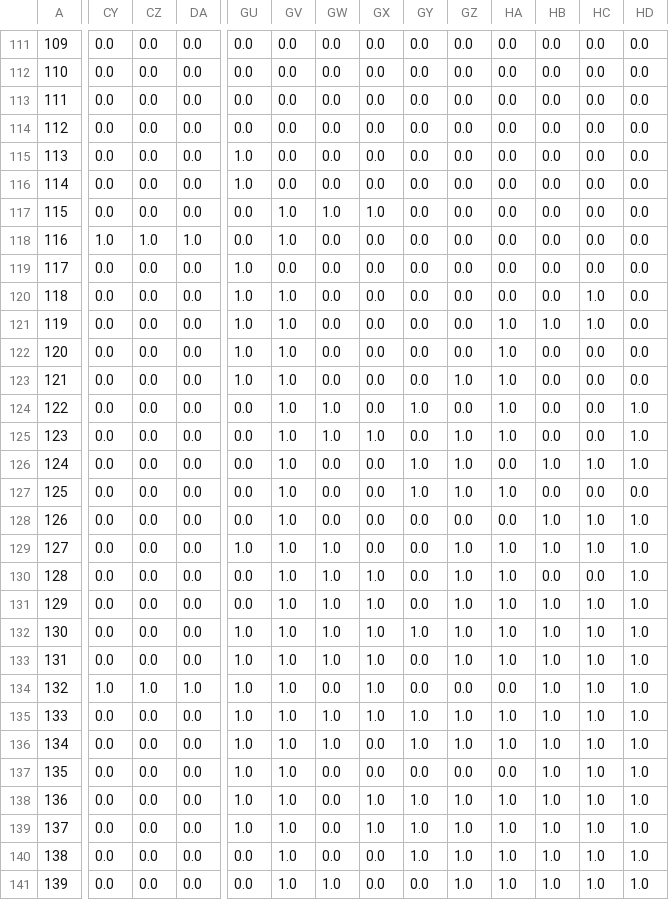
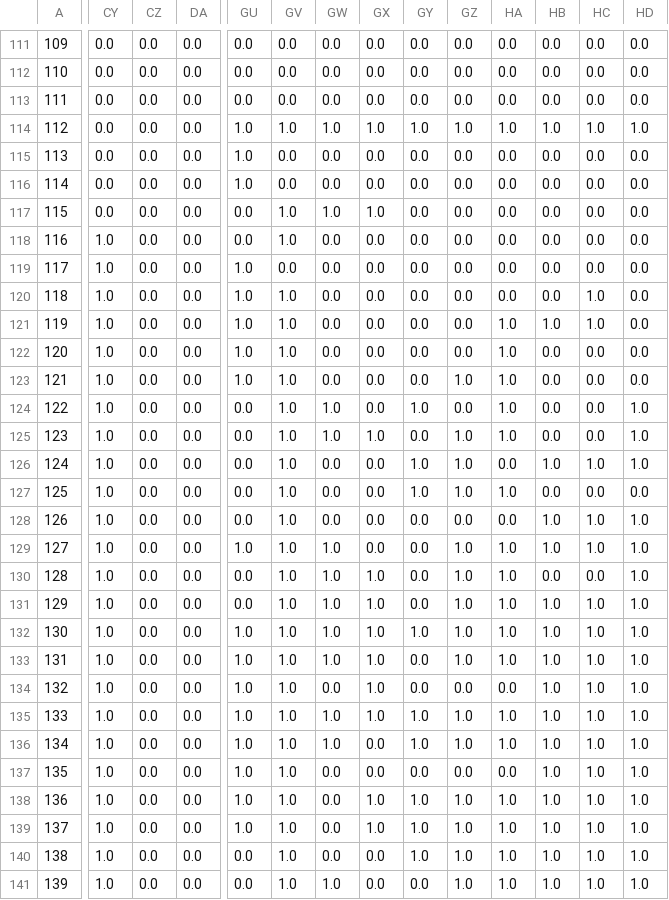
Before and after one commit to HMC-ACR/acr, a CSV file: catkin_ws/src/mapping/scripts/rawObstacleGrid_gridFormat.csv, drawn as a sheet; only a part is shown, gaps mark what is left out; the diff covers the shown part only; the diff names each change by its address in the sheet, - before the commit and + after, or states it on an @@ line.

```diff
--- a/catkin_ws/src/mapping/scripts/rawObstacleGrid_gridFormat.csv
+++ b/catkin_ws/src/mapping/scripts/rawObstacleGrid_gridFormat.csv
-GU114: 0.0
+GU114: 1.0
-GV114: 0.0
+GV114: 1.0
-GW114: 0.0
+GW114: 1.0
-GX114: 0.0
+GX114: 1.0
-GY114: 0.0
+GY114: 1.0
-GZ114: 0.0
+GZ114: 1.0
-HA114: 0.0
+HA114: 1.0
-HB114: 0.0
+HB114: 1.0
-HC114: 0.0
+HC114: 1.0
-HD114: 0.0
+HD114: 1.0
-CZ118: 1.0
+CZ118: 0.0
-DA118: 1.0
+DA118: 0.0
-CY119:CY133: 0.0
+CY119:CY133: 1.0
-CZ134: 1.0
+CZ134: 0.0
-DA134: 1.0
+DA134: 0.0
-CY135:CY141: 0.0
+CY135:CY141: 1.0
```
Also changed, not shown: 83 edited cells elsewhere in this file, catkin_ws/src/mapping/scripts/rawObstacleGrid.csv, 1 other file.
